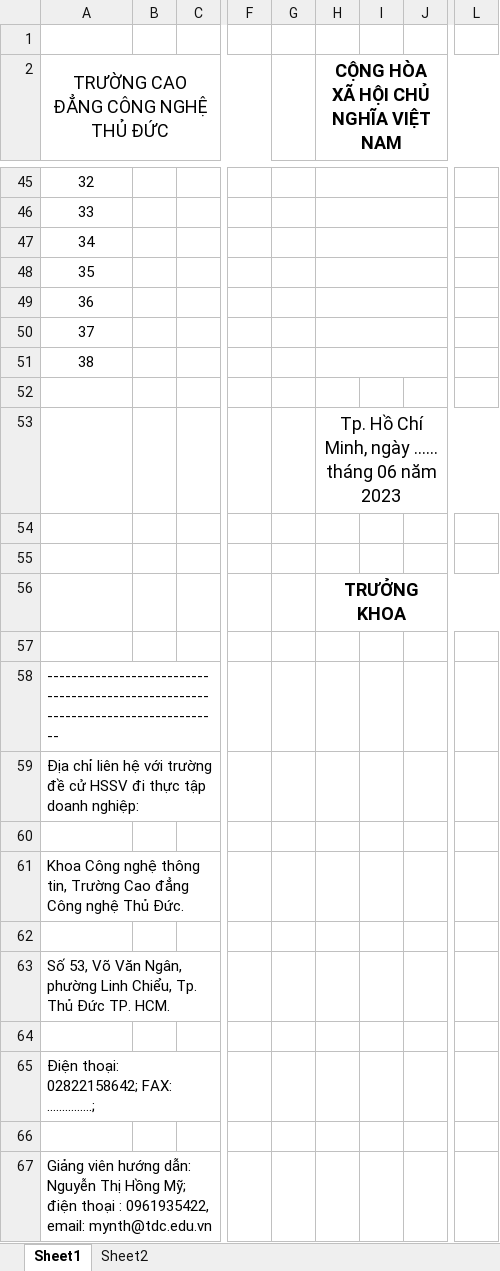
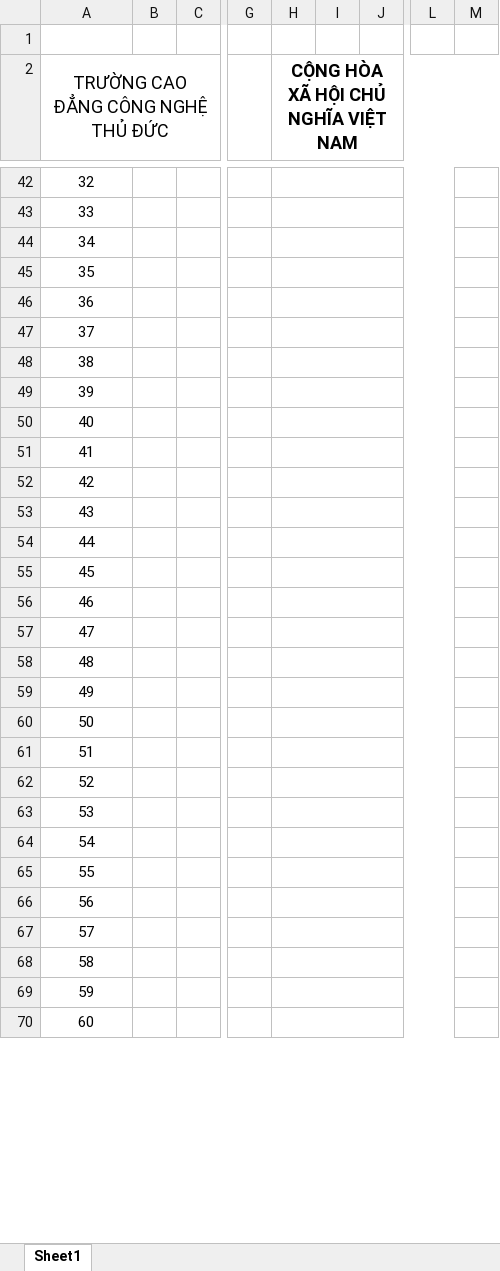
Before and after one commit to tailieuweb/project-fit, an Excel workbook: 2-source/storage/app/public/company_export_template.xlsx, sheet Sheet1, drawn as a sheet; only a part is shown, gaps mark what is left out; values as stored, in another font and other column widths than the file's, no borders; removed rows and columns are numbered as before the commit, all else as after; rows hold the shown columns only; the diff covers the shown part only; the diff names each change by its address in the sheet, - before the commit and + after, or states it on an @@ line.

```diff
--- a/2-source/storage/app/public/company_export_template.xlsx (sheet Sheet1)
+++ b/2-source/storage/app/public/company_export_template.xlsx (sheet Sheet1)
-sheet tab: Sheet2
-column B, empty
-column C, empty
+column B, empty
+column C, empty
-column F, empty
-column G, empty
+column G, empty
-column L, empty
+column L, empty
+column M, empty
@@ column A renumbered between rows 49 and 60 @@
+H49:L49 merged
-row 53:  |  |  |  |  | Tp. Hồ Chí Minh, ngày …… tháng 06 năm 2023
-row 54: (empty)
-row 55: (empty)
-row 56:  |  |  |  |  | TRƯỞNG KHOA
+H50:L50 merged
-A51:A52 alignment: left
+A51:A52 alignment: center
+H51:L51 merged
+H52:L52 merged
+H53:L53 merged
-A54 alignment: left
+A54 alignment: center
+H54:L54 merged
+H55:L55 merged
-A56 alignment: left
+A56 alignment: center
+H56:L56 merged
+H57:L57 merged
-A58 alignment: left
+A58 alignment: center
+H58:L58 merged
+H59:L59 merged
-A60 alignment: left
+A60 alignment: center
+H60:L60 merged
@@ row 6 moved to row 61: 51 @@
+row 62: 52
+row 63: 53
+row 64: 54
+row 65: 55
+row 66: 56
+row 67: 57
+row 68: 58
+row 69: 59
+row 70: 60
```
Also changed, not shown: 20 added rows, 2 removed rows and 1 added column elsewhere in this sheet, formulas that keep their value.
